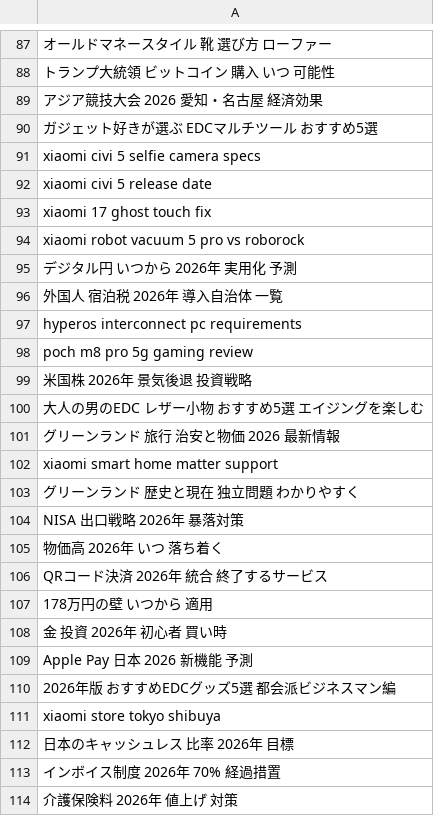
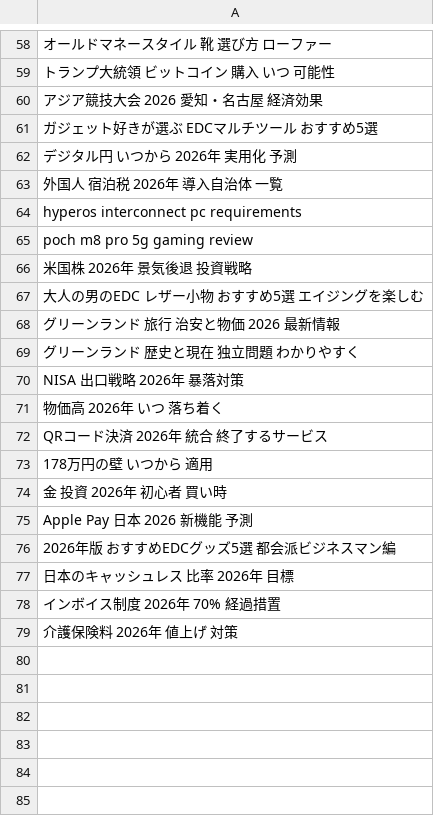
Before and after one commit to trueJinias/project-blitz, a CSV file: keywords.csv, drawn as a sheet; only a part is shown, gaps mark what is left out; the diff covers the shown part only; the diff names each change by its address in the sheet, - before the commit and + after, or states it on an @@ line.

```diff
--- a/keywords.csv
+++ b/keywords.csv
-row 91: xiaomi civi 5 selfie camera specs
-row 92: xiaomi civi 5 release date
-row 93: xiaomi 17 ghost touch fix
-row 94: xiaomi robot vacuum 5 pro vs roborock
-row 102: xiaomi smart home matter support
-row 111: xiaomi store tokyo shibuya
```
Also changed, not shown: 29 removed rows elsewhere in this file, 3 other files.
